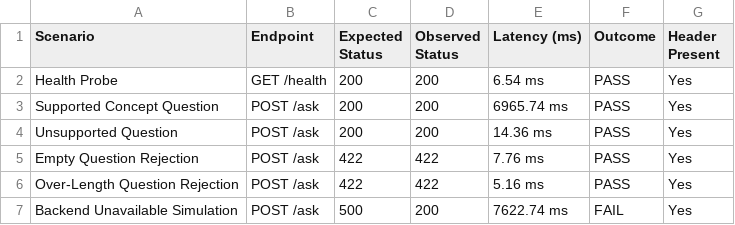
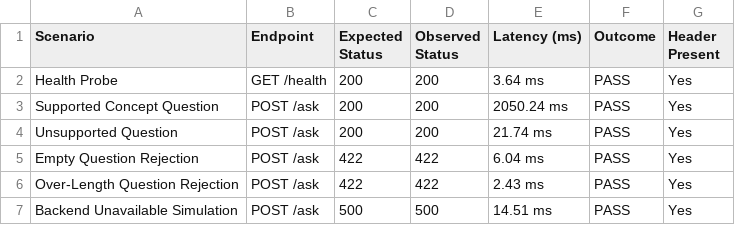
Before and after one commit to Mahir123456789123/StudyBuddy, a CSV file: eval/results/api_test_observation_table.csv, drawn as a sheet.

```diff
--- a/eval/results/api_test_observation_table.csv
+++ b/eval/results/api_test_observation_table.csv
@@ -1,7 +1,7 @@
 Scenario,Endpoint,Expected Status,Observed Status,Latency (ms),Outcome,Header Present
-Health Probe,GET /health,200,200,6.54 ms,PASS,Yes
-Supported Concept Question,POST /ask,200,200,6965.74 ms,PASS,Yes
-Unsupported Question,POST /ask,200,200,14.36 ms,PASS,Yes
-Empty Question Rejection,POST /ask,422,422,7.76 ms,PASS,Yes
-Over-Length Question Rejection,POST /ask,422,422,5.16 ms,PASS,Yes
-Backend Unavailable Simulation,POST /ask,500,200,7622.74 ms,FAIL,Yes
+Health Probe,GET /health,200,200,3.64 ms,PASS,Yes
+Supported Concept Question,POST /ask,200,200,2050.24 ms,PASS,Yes
+Unsupported Question,POST /ask,200,200,21.74 ms,PASS,Yes
+Empty Question Rejection,POST /ask,422,422,6.04 ms,PASS,Yes
+Over-Length Question Rejection,POST /ask,422,422,2.43 ms,PASS,Yes
+Backend Unavailable Simulation,POST /ask,500,500,14.51 ms,PASS,Yes
```
Also changed, not shown: eval/results/four_way_comparison_summary.csv, eval/results/graph_behaviour_table.csv, 8 other files.
